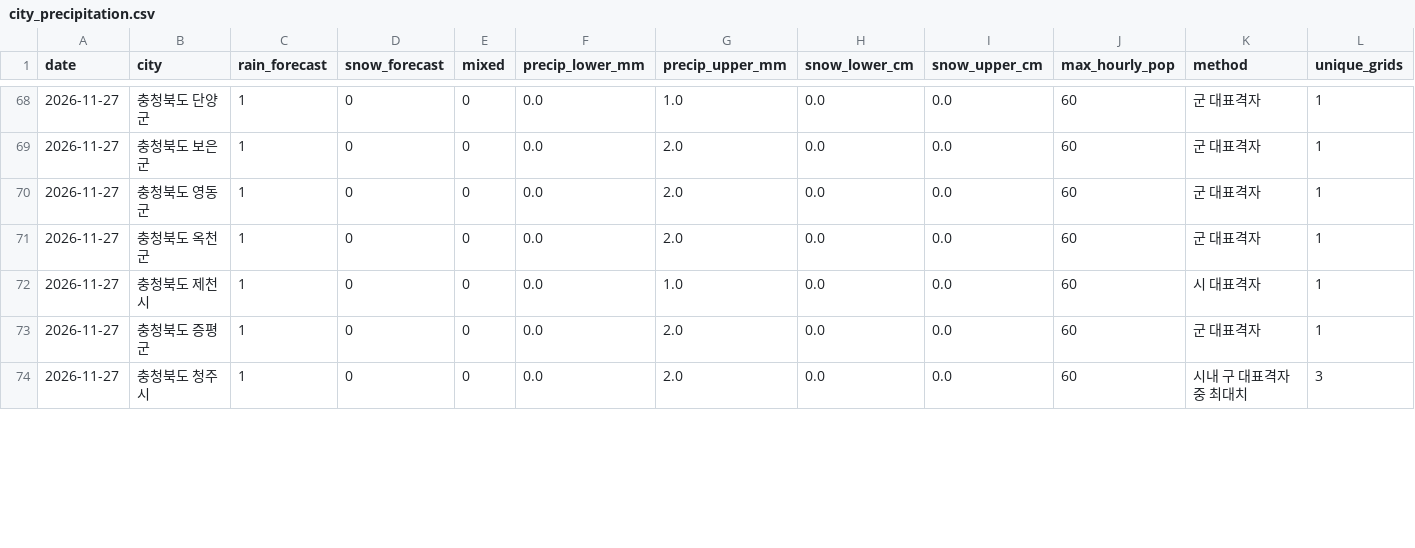
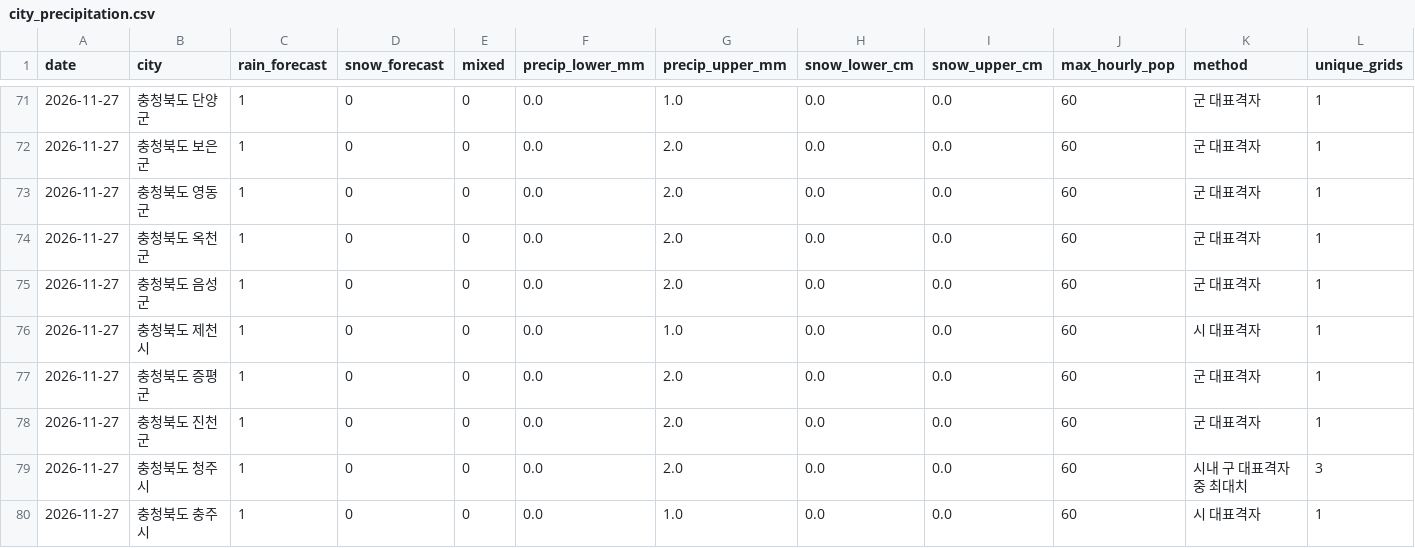
Before and after one commit to leetw1121/kma-chatgpt-bridge, a CSV file: data/city_precipitation.csv, drawn as a sheet; only a part is shown, gaps mark what is left out; rows hold the shown columns only; the diff covers the shown part only; the diff names each change by its address in the sheet, - before the commit and + after, or states it on an @@ line.

```diff
--- a/data/city_precipitation.csv
+++ b/data/city_precipitation.csv
+row 75: 2026-11-27 | 충청북도 음성군 | 1 | 0 | 0 | 0.0 | 2.0 | 0.0 | 0.0 | 60 | 군 대표격자 | 1
+row 78: 2026-11-27 | 충청북도 진천군 | 1 | 0 | 0 | 0.0 | 2.0 | 0.0 | 0.0 | 60 | 군 대표격자 | 1
+row 80: 2026-11-27 | 충청북도 충주시 | 1 | 0 | 0 | 0.0 | 1.0 | 0.0 | 0.0 | 60 | 시 대표격자 | 1
```
Also changed, not shown: 7 added rows and 32 edited cells elsewhere in this file, data/all_regions.csv, data/ecmwf_kma_coverage.csv, 14 other files.
